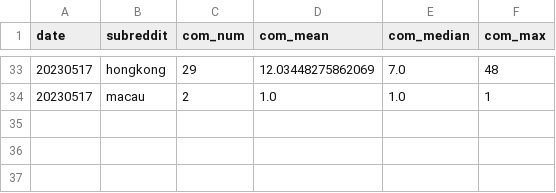
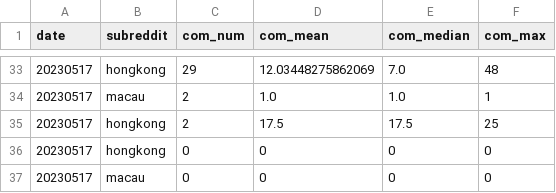
Before and after one commit to mogan1999/RedditAPISpider, a CSV file: statistic/stat.csv, drawn as a sheet; only a part is shown, gaps mark what is left out; the diff names each change by its address in the sheet, - before the commit and + after, or states it on an @@ line.

```diff
--- a/statistic/stat.csv
+++ b/statistic/stat.csv
+row 35: 20230517 | hongkong | 2 | 17.5 | 17.5 | 25
+row 36: 20230517 | hongkong | 0 | 0 | 0 | 0
+row 37: 20230517 | macau | 0 | 0 | 0 | 0
```
Also changed, not shown: 4 other files.
